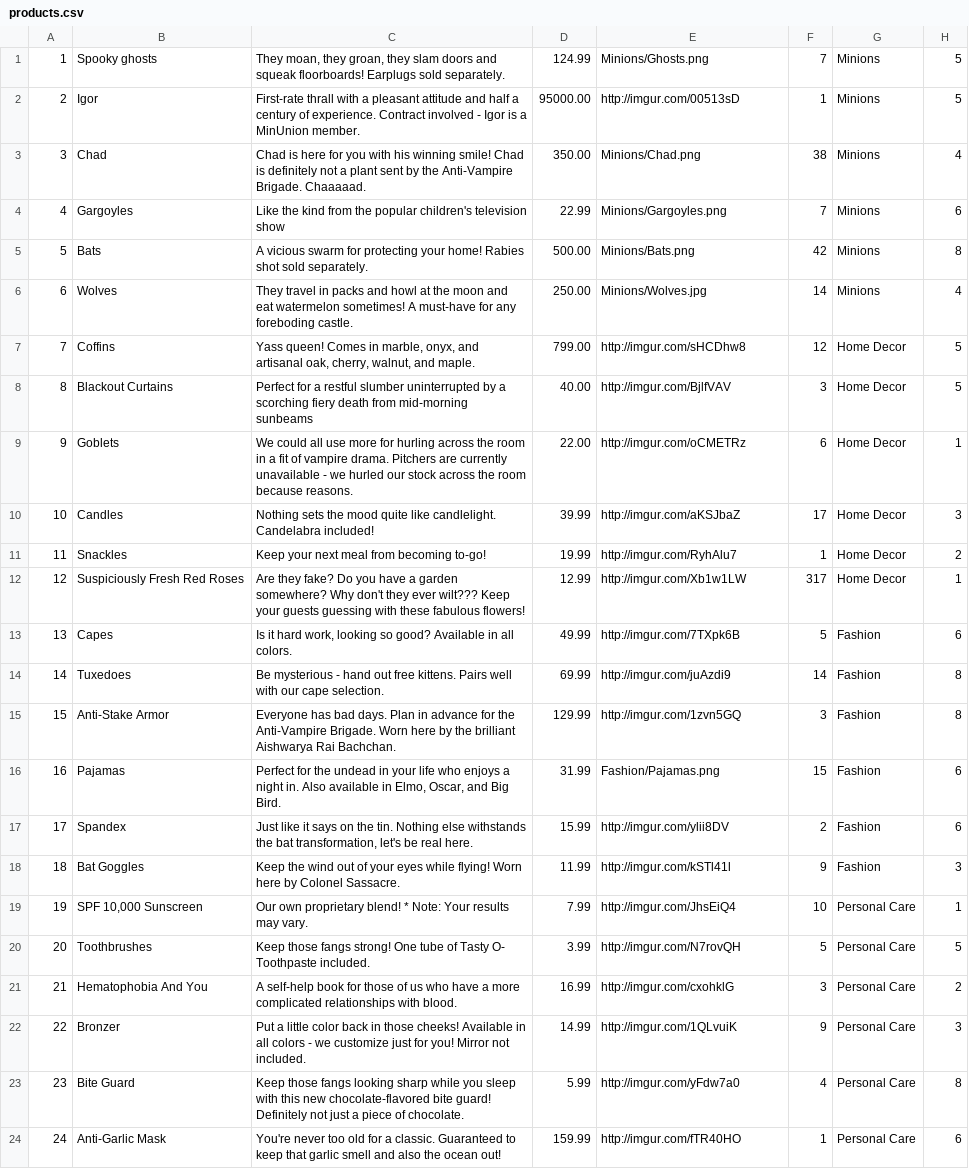
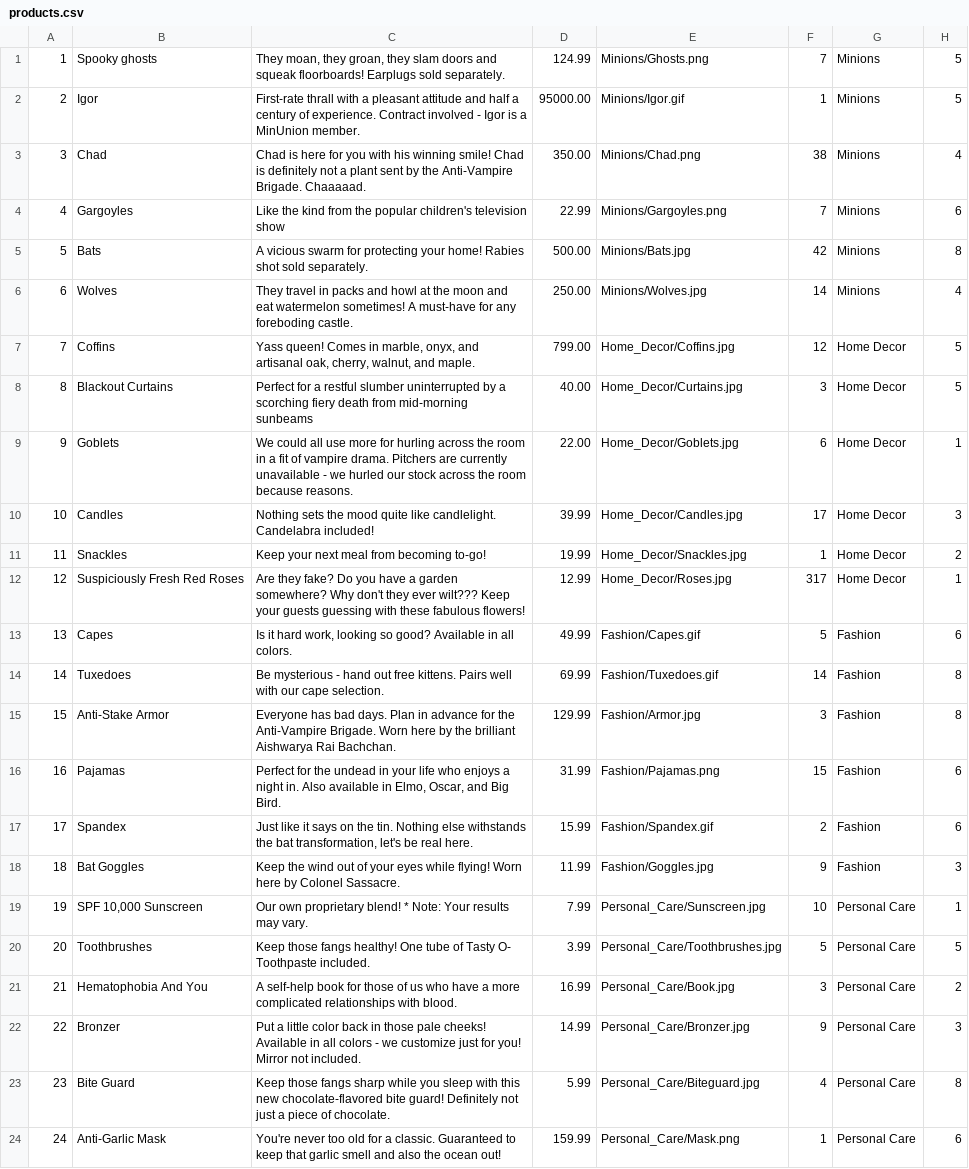
Before and after one commit to mayawang/Vampazon, a CSV file: seed_csvs/products.csv, drawn as a sheet; the diff names each change by its address in the sheet, - before the commit and + after, or states it on an @@ line.

Commit message:
all images except logo working and sized within ratio, all product show pages looking real nice. I will fix any conflicts in the morning after I submit pr

```diff
--- a/seed_csvs/products.csv
+++ b/seed_csvs/products.csv
-E2: http://imgur.com/00513sD
+E2: Minions/Igor.gif
-E5: Minions/Bats.png
+E5: Minions/Bats.jpg
-E7: http://imgur.com/sHCDhw8
+E7: Home_Decor/Coffins.jpg
-E8: http://imgur.com/BjlfVAV
+E8: Home_Decor/Curtains.jpg
-E9: http://imgur.com/oCMETRz
+E9: Home_Decor/Goblets.jpg
-E10: http://imgur.com/aKSJbaZ
+E10: Home_Decor/Candles.jpg
-E11: http://imgur.com/RyhAlu7
+E11: Home_Decor/Snackles.jpg
-E12: http://imgur.com/Xb1w1LW
+E12: Home_Decor/Roses.jpg
-E13: http://imgur.com/7TXpk6B
+E13: Fashion/Capes.gif
-E14: http://imgur.com/juAzdi9
+E14: Fashion/Tuxedoes.gif
-E15: http://imgur.com/1zvn5GQ
+E15: Fashion/Armor.jpg
-E17: http://imgur.com/ylii8DV
+E17: Fashion/Spandex.gif
-E18: http://imgur.com/kSTl41l
+E18: Fashion/Goggles.jpg
-E19: http://imgur.com/JhsEiQ4
+E19: Personal_Care/Sunscreen.jpg
-C20: …those fangs strong! One tube…
+C20: …those fangs healthy! One tube…
-E20: http://imgur.com/N7rovQH
+E20: Personal_Care/Toothbrushes.jpg
-E21: http://imgur.com/cxohklG
+E21: Personal_Care/Book.jpg
-C22: …in those cheeks! Available…
+C22: …in those pale cheeks! Available…
-E22: http://imgur.com/1QLvuiK
+E22: Personal_Care/Bronzer.jpg
-C23: …those fangs looking sharp while…
+C23: …those fangs sharp while…
-E23: http://imgur.com/yFdw7a0
+E23: Personal_Care/Biteguard.jpg
-E24: http://imgur.com/fTR40HO
+E24: Personal_Care/Mask.png
```
Also changed, not shown: 24 other files.
